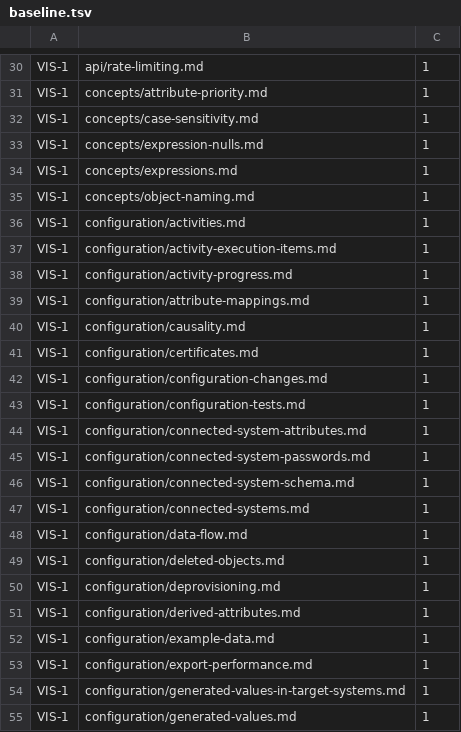
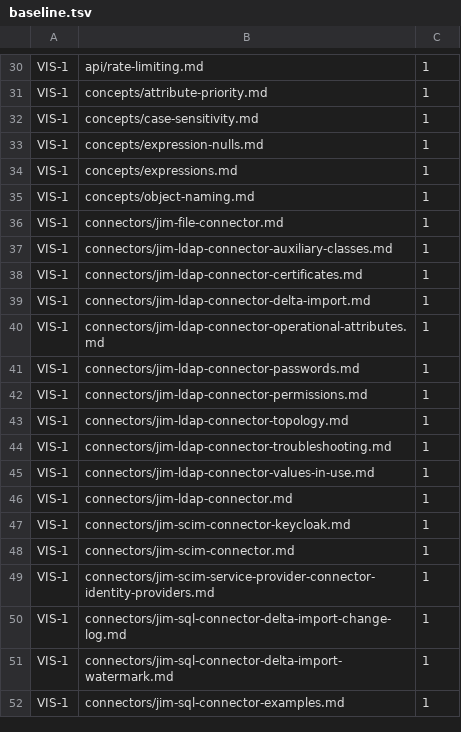
Before and after one commit to TetronIO/JIM, a TSV file: docs/.conformance/baseline.tsv, drawn as a sheet; only a part is shown, gaps mark what is left out; the shorter side is filled out with more unchanged rows; the diff covers the shown part only; the diff names each change by its address in the sheet, - before the commit and + after, or states it on an @@ line.

```diff
--- a/docs/.conformance/baseline.tsv
+++ b/docs/.conformance/baseline.tsv
-row 36: VIS-1 | configuration/activities.md | 1
-row 37: VIS-1 | configuration/activity-execution-items.md | 1
-row 38: VIS-1 | configuration/activity-progress.md | 1
-row 39: VIS-1 | configuration/attribute-mappings.md | 1
-row 40: VIS-1 | configuration/causality.md | 1
-row 41: VIS-1 | configuration/certificates.md | 1
-row 42: VIS-1 | configuration/configuration-changes.md | 1
-row 43: VIS-1 | configuration/configuration-tests.md | 1
-row 44: VIS-1 | configuration/connected-system-attributes.md | 1
-row 45: VIS-1 | configuration/connected-system-passwords.md | 1
-row 46: VIS-1 | configuration/connected-system-schema.md | 1
-row 47: VIS-1 | configuration/connected-systems.md | 1
-row 48: VIS-1 | configuration/data-flow.md | 1
-row 49: VIS-1 | configuration/deleted-objects.md | 1
-row 50: VIS-1 | configuration/deprovisioning.md | 1
-row 51: VIS-1 | configuration/derived-attributes.md | 1
-row 52: VIS-1 | configuration/example-data.md | 1
-row 53: VIS-1 | configuration/export-performance.md | 1
-row 54: VIS-1 | configuration/generated-values-in-target-systems.md | 1
-row 55: VIS-1 | configuration/generated-values.md | 1
```
Also changed, not shown: 15 removed rows elsewhere in this file, 2 other files.
